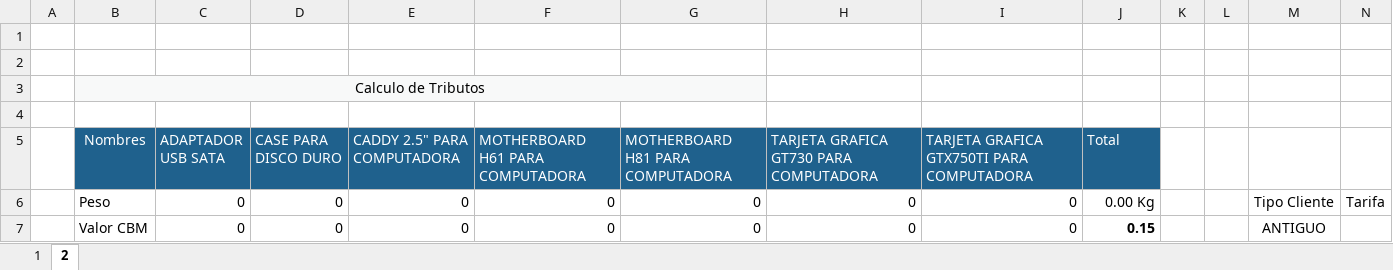
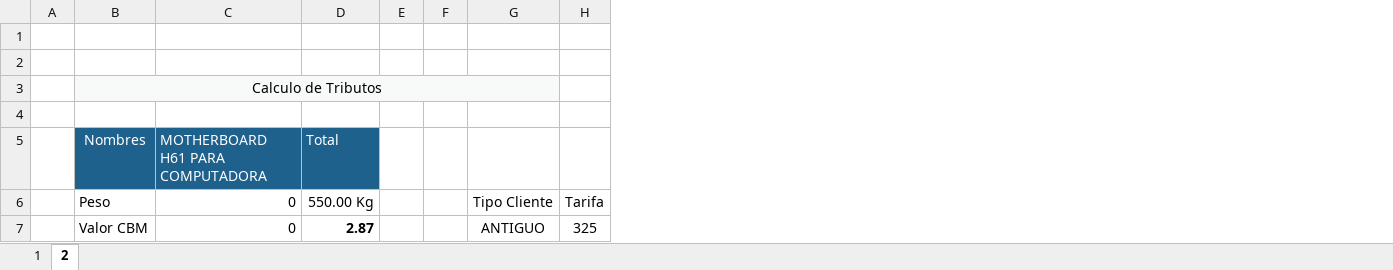
Before and after one commit to HarukaDev31/probusinees-intranet, an Excel workbook: assets/downloads/CotizacionROBERT ANGEL QUIQUE HERHUAY.xlsx, sheet 2, drawn as a sheet; only a part is shown; values as stored, in another font and other column widths than the file's, no borders; removed rows and columns are numbered as before the commit, all else as after; the diff covers the shown part only; the diff names each change by its address in the sheet, - before the commit and + after, or states it on an @@ line.

```diff
--- a/assets/downloads/CotizacionROBERT ANGEL QUIQUE HERHUAY.xlsx (sheet 2)
+++ b/assets/downloads/CotizacionROBERT ANGEL QUIQUE HERHUAY.xlsx (sheet 2)
-column C (ADAPTADOR USB SATA), rows 6-7: 0 | 0
-column D (CASE PARA DISCO DURO), rows 6-7: 0 | 0
-column E (CADDY 2.5" PARA COMPUTADORA), rows 6-7: 0 | 0
-column G (MOTHERBOARD H81 PARA COMPUTADORA), rows 6-7: 0 | 0
-column H, rows 5-7: TARJETA GRAFICA GT730 PARA COMPUTADORA | 0 | 0
-column I, rows 5-7: TARJETA GRAFICA GTX750TI PARA COMPUTADORA | 0 | 0
-B3:G3 merged
+B3:G3 merged
-D6 (Total): 0.00 Kg
+D6 (Total): 550.00 Kg
-D7 (Total): 0.15
+D7 (Total): 2.87
-H7: (empty)
+H7: 325
```
Also changed, not shown: 3 edited cells and merged cells elsewhere in this sheet, sheet 1, formulas that keep their value, 2 other files.
